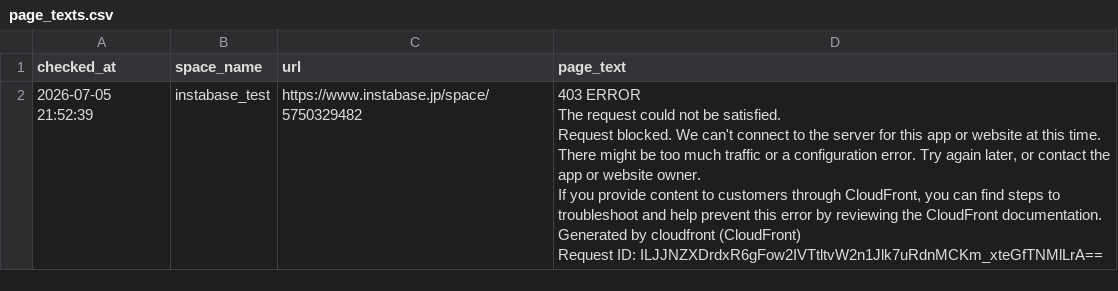
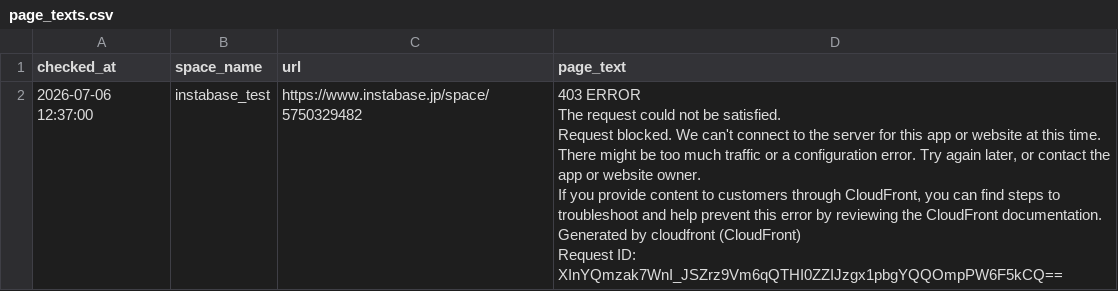
Before and after one commit to Haru-debug-cloud/booking-monitor, a CSV file: page_texts.csv, drawn as a sheet.

```diff
--- a/page_texts.csv
+++ b/page_texts.csv
@@ -1,7 +1,7 @@
 checked_at,space_name,url,page_text
-2026-07-05 21:52:39,instabase_test,https://www.instabase.jp/space/5750329482,"403 ERROR
-The request could not be satisfied.
-Request blocked. We can't connect to the server for this app or website at this time. There might be too much traffic or a configuration error. Try again later, or contact the app or website owner.
-If you provide content to customers through CloudFront, you can find steps to troubleshoot and help prevent this error by reviewing the CloudFront documentation.
-Generated by cloudfront (CloudFront)
-Request ID: ILJJNZXDrdxR6gFow2IVTtltvW2n1Jlk7uRdnMCKm_xteGfTNMlLrA=="
+2026-07-06 12:37:00,instabase_test,https://www.instabase.jp/space/5750329482,"403 ERROR
+The request could not be satisfied.
+Request blocked. We can't connect to the server for this app or website at this time. There might be too much traffic or a configuration error. Try again later, or contact the app or website owner.
+If you provide content to customers through CloudFront, you can find steps to troubleshoot and help prevent this error by reviewing the CloudFront documentation.
+Generated by cloudfront (CloudFront)
+Request ID: XInYQmzak7WnI_JSZrz9Vm6qQTHI0ZZIJzgx1pbgYQQOmpPW6F5kCQ=="
```
